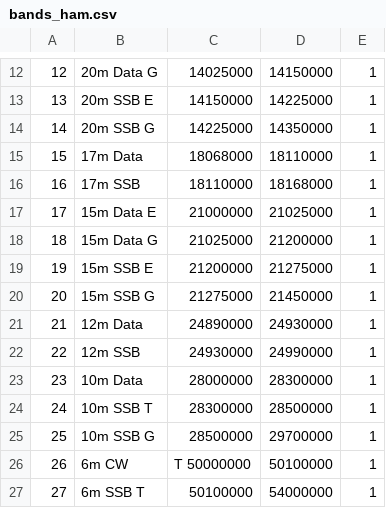
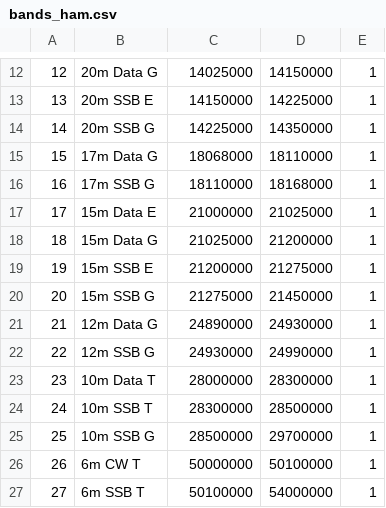
Before and after one commit to jflinchbaugh/x6100_gui, a CSV file: sql/bands_ham.csv, drawn as a sheet; only a part is shown, gaps mark what is left out.

Commit message:
better labels

```diff
--- a/sql/bands_ham.csv
+++ b/sql/bands_ham.csv
@@ -14,4 +14,4 @@
 14	20m SSB G	14225000	14350000	1
-15	17m Data	18068000	18110000	1
-16	17m SSB	18110000	18168000	1
+15	17m Data G	18068000	18110000	1
+16	17m SSB G	18110000	18168000	1
 17	15m Data E	21000000	21025000	1
@@ -20,8 +20,8 @@
 20	15m SSB G	21275000	21450000	1
-21	12m Data	24890000	24930000	1
-22	12m SSB	24930000	24990000	1
-23	10m Data	28000000	28300000	1
+21	12m Data G	24890000	24930000	1
+22	12m SSB G	24930000	24990000	1
+23	10m Data T	28000000	28300000	1
 24	10m SSB T	28300000	28500000	1
 25	10m SSB G	28500000	29700000	1
-26	6m CW	T 50000000	50100000	1
+26	6m CW T	50000000	50100000	1
 27	6m SSB T	50100000	54000000	1
```
